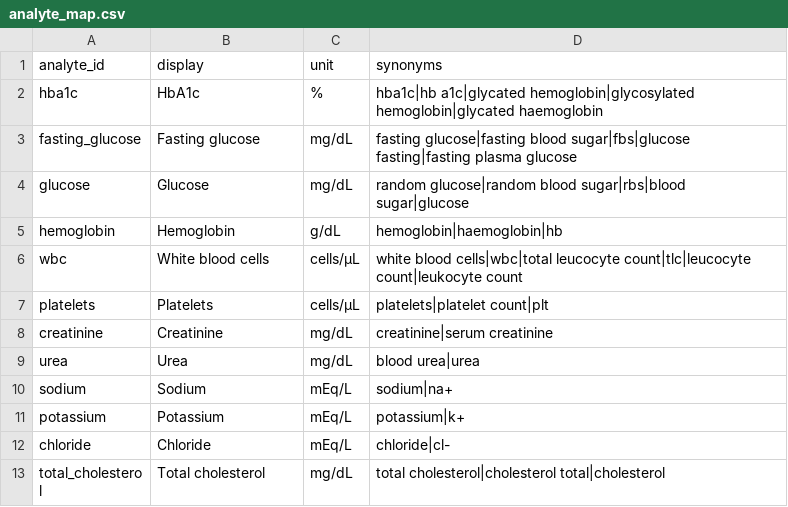
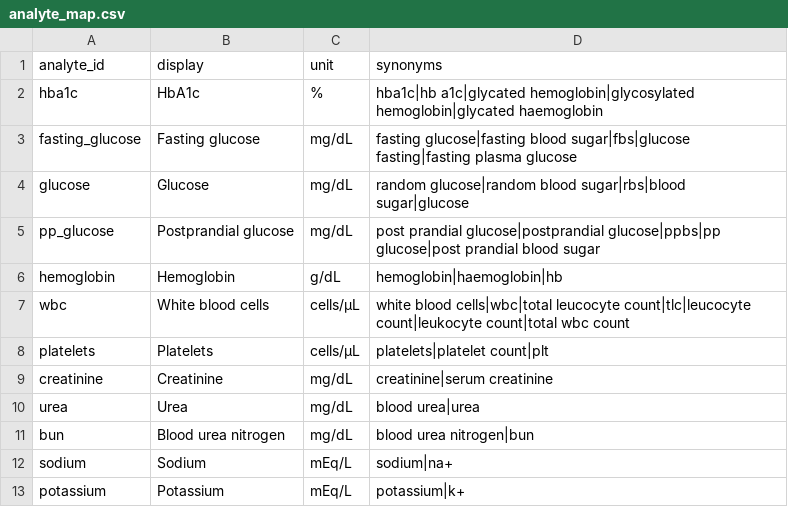
Before and after one commit to ManavMalhotra/Smriti, a CSV file: data/analyte_map.csv, drawn as a sheet; only a part is shown; the shorter side is filled out with more unchanged rows; the diff covers the shown part only.

```diff
--- a/data/analyte_map.csv
+++ b/data/analyte_map.csv
@@ -4,4 +4,5 @@ fasting_glucose,Fasting glucose,mg/dL,fasting glucose|fasting blood sugar|fbs|gl
 glucose,Glucose,mg/dL,random glucose|random blood sugar|rbs|blood sugar|glucose
+pp_glucose,Postprandial glucose,mg/dL,post prandial glucose|postprandial glucose|ppbs|pp glucose|post prandial blood sugar
 hemoglobin,Hemoglobin,g/dL,hemoglobin|haemoglobin|hb
-wbc,White blood cells,cells/µL,white blood cells|wbc|total leucocyte count|tlc|leucocyte count|leukocyte count
+wbc,White blood cells,cells/µL,white blood cells|wbc|total leucocyte count|tlc|leucocyte count|leukocyte count|total wbc count
 platelets,Platelets,cells/µL,platelets|platelet count|plt
@@ -9,2 +10,3 @@ creatinine,Creatinine,mg/dL,creatinine|serum creatinine
 urea,Urea,mg/dL,blood urea|urea
+bun,Blood urea nitrogen,mg/dL,blood urea nitrogen|bun
 sodium,Sodium,mEq/L,sodium|na+
```
Also changed, not shown: 19 added rows elsewhere in this file, 37 other files.
